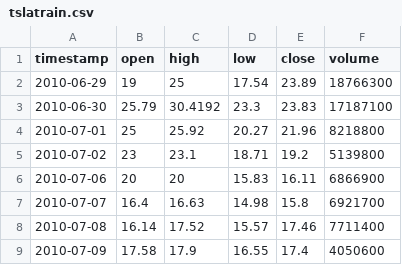
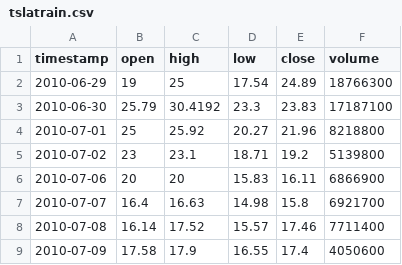
Before and after one commit to aaronlewis04/tslastockreplicate, a CSV file: tslatrain.csv, drawn as a sheet; only a part is shown.

Commit message:
Update tslatrain.csv

```diff
--- a/tslatrain.csv
+++ b/tslatrain.csv
@@ -1,3 +1,3 @@
 timestamp,open,high,low,close,volume
-2010-06-29,19,25,17.54,23.89,18766300
+2010-06-29,19,25,17.54,24.89,18766300
 2010-06-30,25.79,30.4192,23.3,23.83,17187100
```
